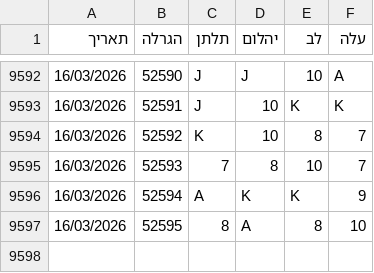
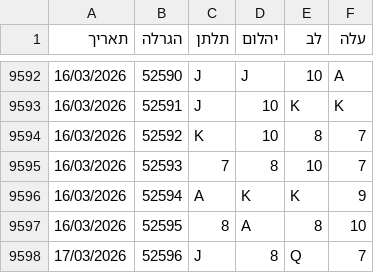
Before and after one commit to laly100/chance-feed, a CSV file: chance0.csv, drawn as a sheet; only a part is shown, gaps mark what is left out; the diff names each change by its address in the sheet, - before the commit and + after, or states it on an @@ line.

```diff
--- a/chance0.csv
+++ b/chance0.csv
+row 9598: 17/03/2026 | 52596 | J | 8 | Q | 7
```
Also changed, not shown: mini/latest_1000.csv, mini/latest_2000.csv, 2 other files.
